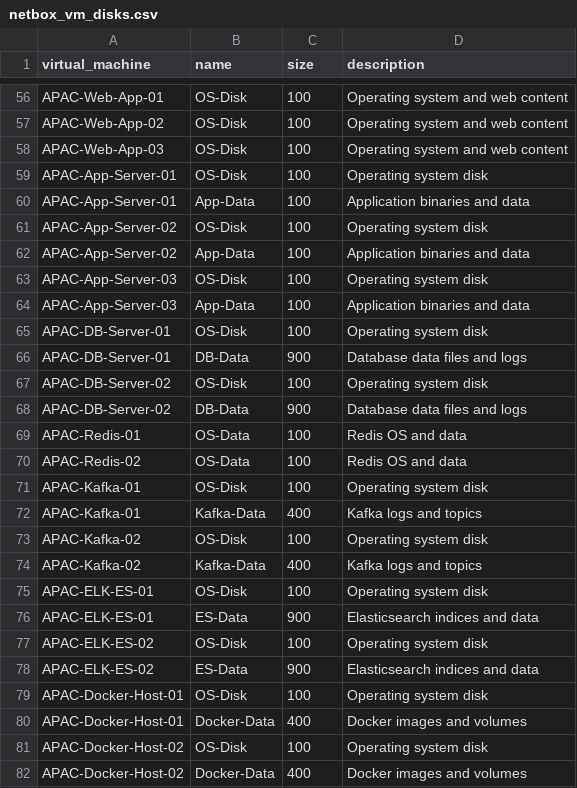
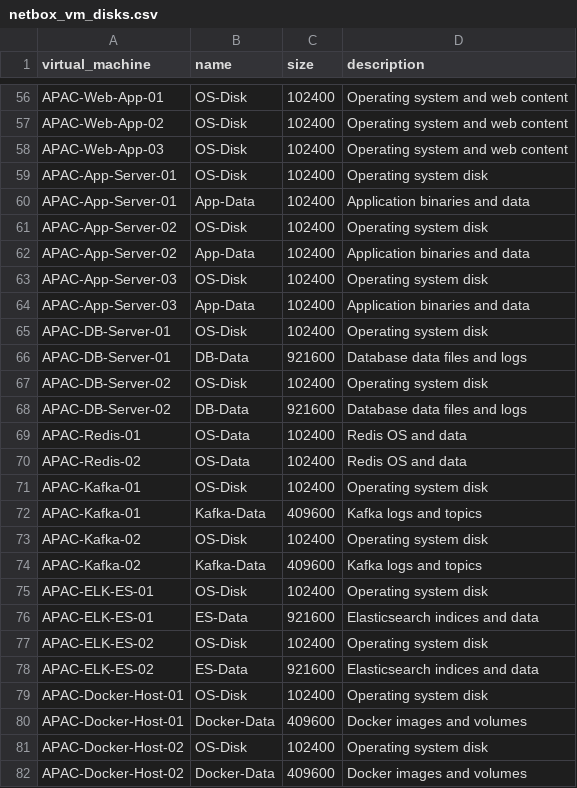
Before and after one commit to rlamini/awx_netbox_git, a CSV file: lab/virtualization/netbox_vm_disks.csv, drawn as a sheet; only a part is shown, gaps mark what is left out; the diff covers the shown part only; the diff names each change by its address in the sheet, - before the commit and + after, or states it on an @@ line.

```diff
--- a/lab/virtualization/netbox_vm_disks.csv
+++ b/lab/virtualization/netbox_vm_disks.csv
-C56:C65 (size): 100
+C56:C65 (size): 102400
-C66 (size): 900
+C66 (size): 921600
-C67 (size): 100
+C67 (size): 102400
-C68 (size): 900
+C68 (size): 921600
-C69:C71 (size): 100
+C69:C71 (size): 102400
-C72 (size): 400
+C72 (size): 409600
-C73 (size): 100
+C73 (size): 102400
-C74 (size): 400
+C74 (size): 409600
-C75 (size): 100
+C75 (size): 102400
-C76 (size): 900
+C76 (size): 921600
-C77 (size): 100
+C77 (size): 102400
-C78 (size): 900
+C78 (size): 921600
-C79 (size): 100
+C79 (size): 102400
-C80 (size): 400
+C80 (size): 409600
-C81 (size): 100
+C81 (size): 102400
-C82 (size): 400
+C82 (size): 409600
```
Also changed, not shown: 102 edited cells elsewhere in this file.
